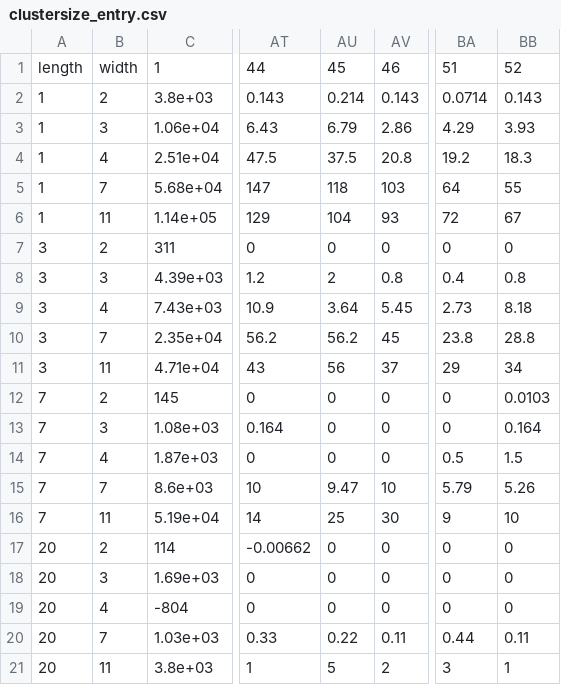
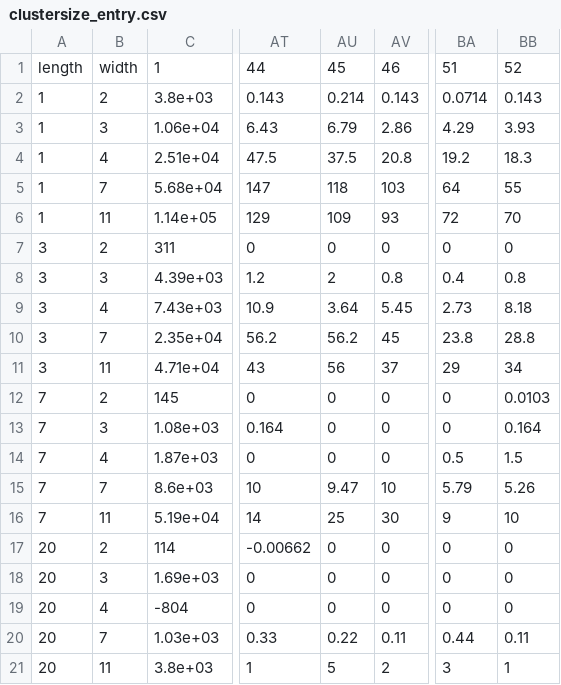
Before and after one commit to keistad-root/ATOM, a CSV file: Data/clustersize_entry.csv, drawn as a sheet; only a part is shown, gaps mark what is left out; the diff names each change by its address in the sheet, - before the commit and + after, or states it on an @@ line.

```diff
--- a/Data/clustersize_entry.csv
+++ b/Data/clustersize_entry.csv
-AU6: 104
+AU6: 109
-BB6: 67
+BB6: 70
```
Also changed, not shown: 2 other files.
